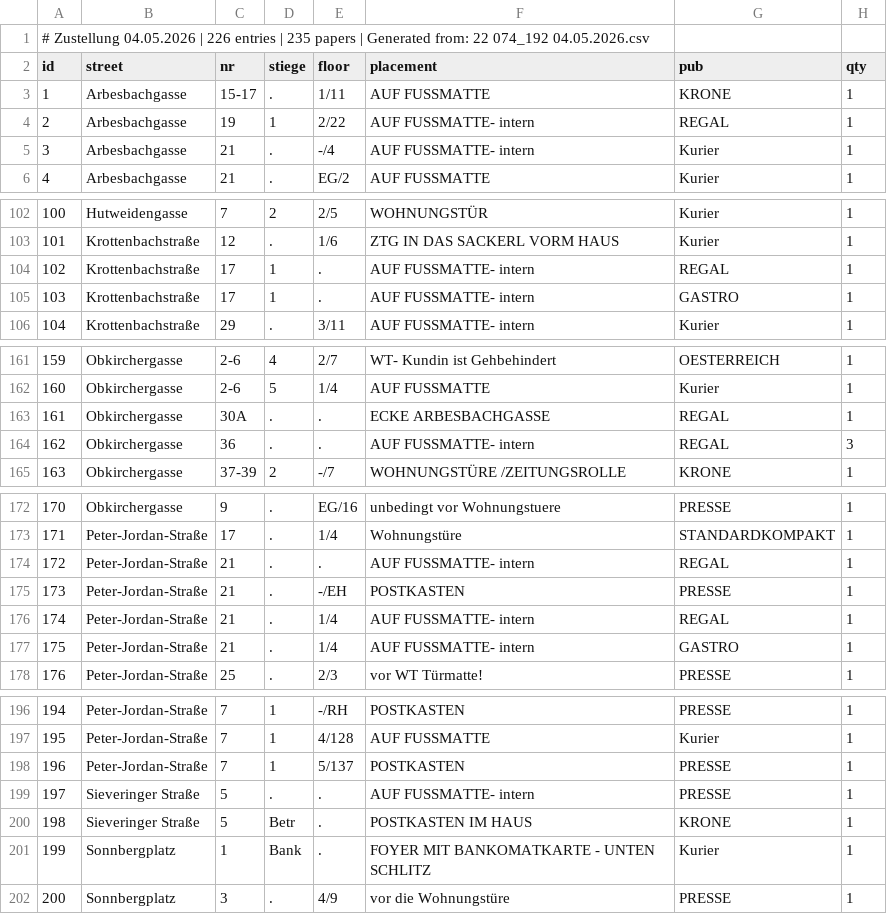
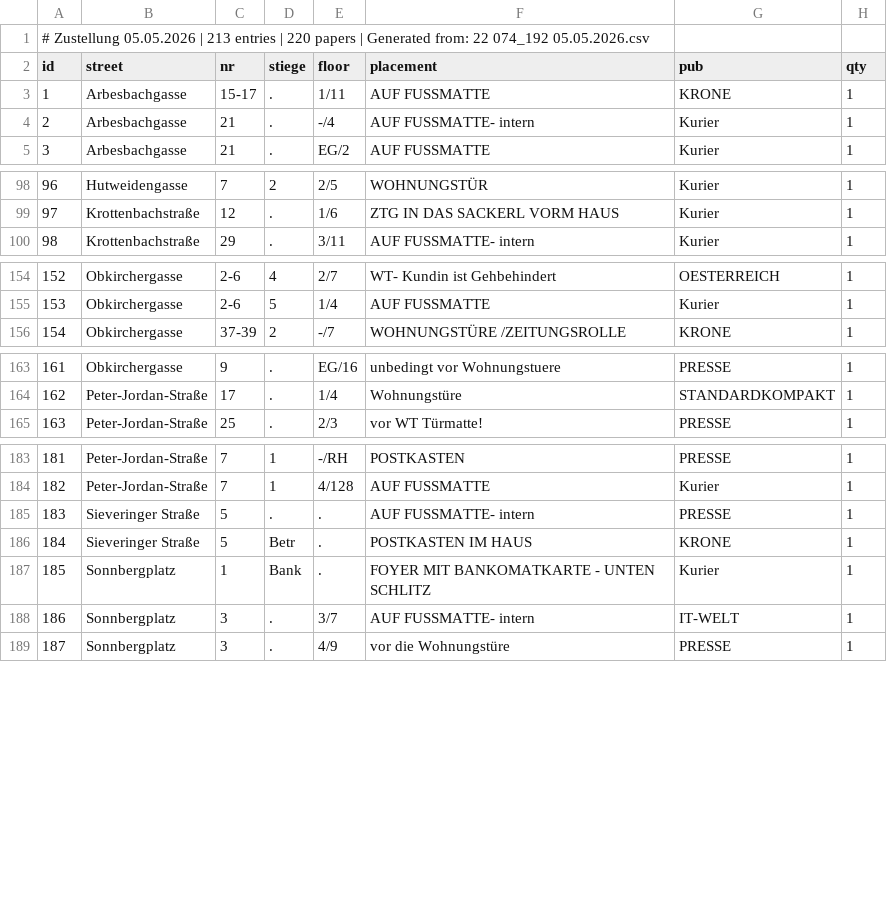
Before and after one commit to invested95-del/zustellung-app, a CSV file: list.csv, drawn as a sheet; only a part is shown, gaps mark what is left out; removed rows and columns are numbered as before the commit, all else as after; the diff covers the shown part only; the diff names each change by its address in the sheet, - before the commit and + after, or states it on an @@ line.

Commit message:
up

```diff
--- a/list.csv
+++ b/list.csv
@@ column A (id) renumbered from row 1 down @@
-row 4: 2 | Arbesbachgasse | 19 | 1 | 2/22 | AUF FUSSMATTE- intern | REGAL | 1
-row 104: 102 | Krottenbachstraße | 17 | 1 | . | AUF FUSSMATTE- intern | REGAL | 1
-row 105: 103 | Krottenbachstraße | 17 | 1 | . | AUF FUSSMATTE- intern | GASTRO | 1
-row 163: 161 | Obkirchergasse | 30A | . | . | ECKE ARBESBACHGASSE | REGAL | 1
-row 164: 162 | Obkirchergasse | 36 | . | . | AUF FUSSMATTE- intern | REGAL | 3
-row 174: 172 | Peter-Jordan-Straße | 21 | . | . | AUF FUSSMATTE- intern | REGAL | 1
-row 175: 173 | Peter-Jordan-Straße | 21 | . | -/EH | POSTKASTEN | PRESSE | 1
-row 176: 174 | Peter-Jordan-Straße | 21 | . | 1/4 | AUF FUSSMATTE- intern | REGAL | 1
-row 177: 175 | Peter-Jordan-Straße | 21 | . | 1/4 | AUF FUSSMATTE- intern | GASTRO | 1
-row 198: 196 | Peter-Jordan-Straße | 7 | 1 | 5/137 | POSTKASTEN | PRESSE | 1
+row 188: 186 | Sonnbergplatz | 3 | . | 3/7 | AUF FUSSMATTE- intern | IT-WELT | 1
```
Also changed, not shown: 4 removed rows, 11 moved rows and 2 edited cells elsewhere in this file.
